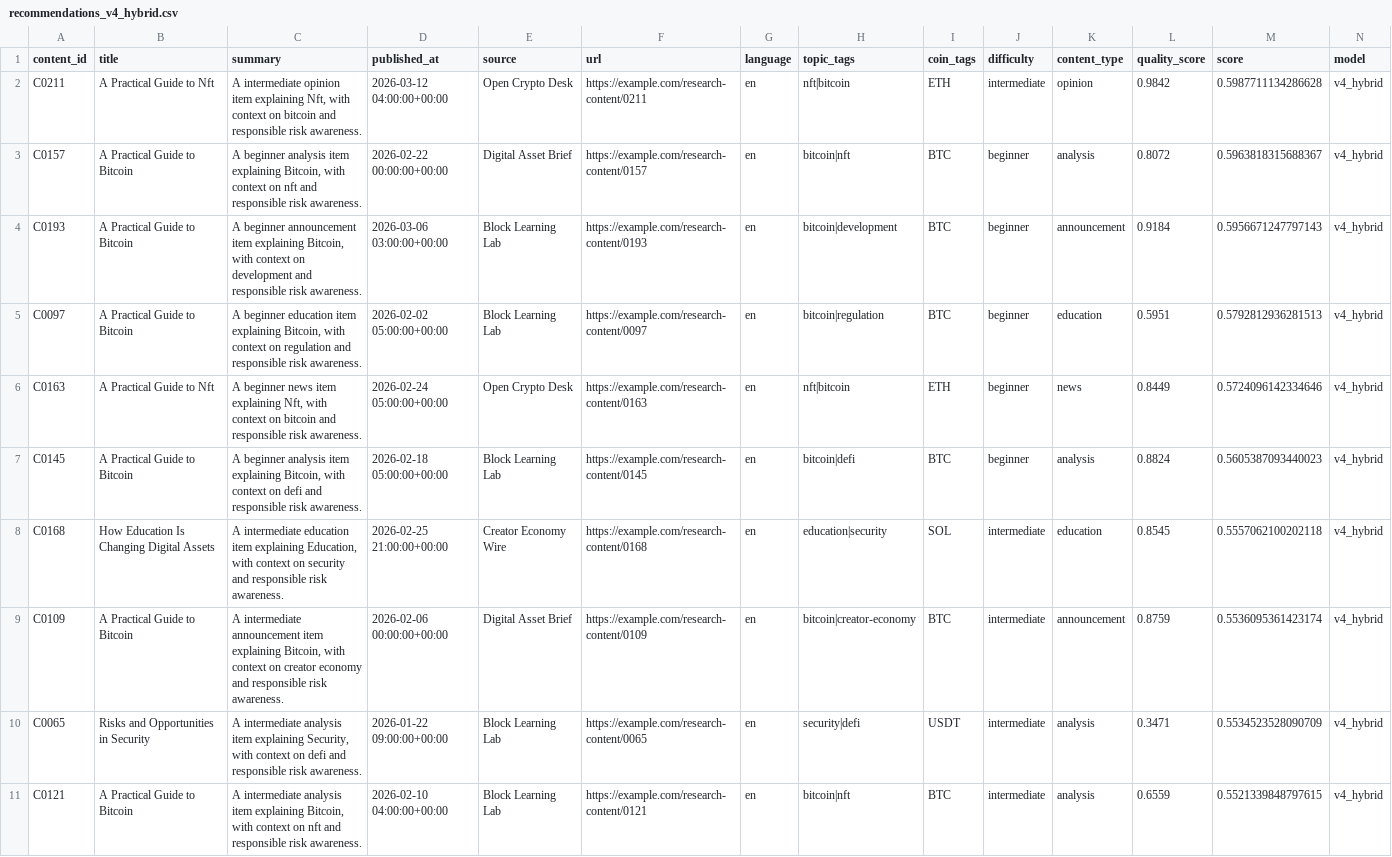
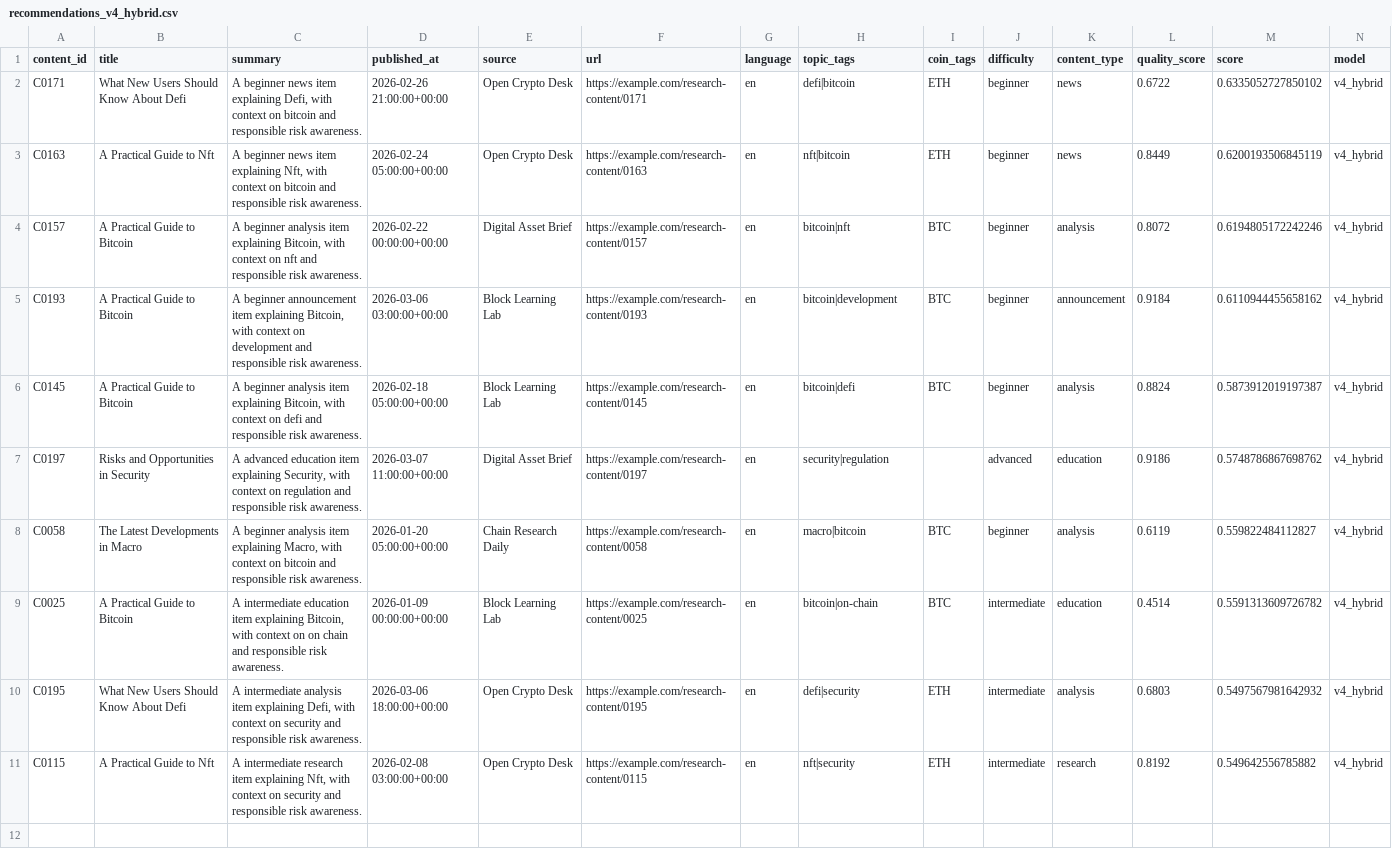
Before and after one commit to chelsietao/crypto-content-recommender, a CSV file: artifacts/recommendations_v4_hybrid.csv, drawn as a sheet; removed rows and columns are numbered as before the commit, all else as after; the diff names each change by its address in the sheet, - before the commit and + after, or states it on an @@ line.

```diff
--- a/artifacts/recommendations_v4_hybrid.csv
+++ b/artifacts/recommendations_v4_hybrid.csv
+row 2: C0171 | What New Users Should Know About Defi | A beginner news item explaining Defi, with context on bitcoin and responsible risk awareness. | 2026-02-26 21:00:00+00:00 | Open Crypto Desk | https://example.com/research-content/0171 | en | defi|bitcoin | ETH | beginner | news | 0.6722 | 0.6335052727850102 | v4_hybrid
-A3 (content_id): C0211
+A3 (content_id): C0163
-C3 (summary): A intermediate opinion item explaining…
+C3 (summary): A beginner news item explaining…
-D3 (published_at): 2026-03-12 04:00:00+00:00
+D3 (published_at): 2026-02-24 05:00:00+00:00
-F3 (url): https://example.com/research-content/0211
+F3 (url): https://example.com/research-content/0163
-J3 (difficulty): intermediate
+J3 (difficulty): beginner
-K3 (content_type): opinion
+K3 (content_type): news
-L3 (quality_score): 0.9842
+L3 (quality_score): 0.8449
-M3 (score): 0.5987711134286628
+M3 (score): 0.6200193506845119
-M4 (score): 0.5963818315688367
+M4 (score): 0.6194805172242246
-M5 (score): 0.5956671247797143
+M5 (score): 0.6110944455658162
-row 5: C0097 | A Practical Guide to Bitcoin | A beginner education item explaining Bitcoin, with context on regulation and responsible risk awareness. | 2026-02-02 05:00:00+00:00 | Block Learning Lab | https://example.com/research-content/0097 | en | bitcoin|regulation | BTC | beginner | education | 0.5951 | 0.5792812936281513 | v4_hybrid
-row 6: C0163 | A Practical Guide to Nft | A beginner news item explaining Nft, with context on bitcoin and responsible risk awareness. | 2026-02-24 05:00:00+00:00 | Open Crypto Desk | https://example.com/research-content/0163 | en | nft|bitcoin | ETH | beginner | news | 0.8449 | 0.5724096142334646 | v4_hybrid
-M6 (score): 0.5605387093440023
+M6 (score): 0.5873912019197387
-row 8: C0168 | How Education Is Changing Digital Assets | A intermediate education item explaining Education, with context on security and responsible risk awareness. | 2026-02-25 21:00:00+00:00 | Creator Economy Wire | https://example.com/research-content/0168 | en | education|security | SOL | intermediate | education | 0.8545 | 0.5557062100202118 | v4_hybrid
-row 9: C0109 | A Practical Guide to Bitcoin | A intermediate announcement item explaining Bitcoin, with context on creator economy and responsible risk awareness. | 2026-02-06 00:00:00+00:00 | Digital Asset Brief | https://example.com/research-content/0109 | en | bitcoin|creator-economy | BTC | intermediate | announcement | 0.8759 | 0.5536095361423174 | v4_hybrid
-row 10: C0065 | Risks and Opportunities in Security | A intermediate analysis item explaining Security, with context on defi and responsible risk awareness. | 2026-01-22 09:00:00+00:00 | Block Learning Lab | https://example.com/research-content/0065 | en | security|defi | USDT | intermediate | analysis | 0.3471 | 0.5534523528090709 | v4_hybrid
+row 7: C0197 | Risks and Opportunities in Security | A advanced education item explaining Security, with context on regulation and responsible risk awareness. | 2026-03-07 11:00:00+00:00 | Digital Asset Brief | https://example.com/research-content/0197 | en | security|regulation |  | advanced | education | 0.9186 | 0.5748786867698762 | v4_hybrid
+row 8: C0058 | The Latest Developments in Macro | A beginner analysis item explaining Macro, with context on bitcoin and responsible risk awareness. | 2026-01-20 05:00:00+00:00 | Chain Research Daily | https://example.com/research-content/0058 | en | macro|bitcoin | BTC | beginner | analysis | 0.6119 | 0.559822484112827 | v4_hybrid
-A9 (content_id): C0121
+A9 (content_id): C0025
-C9 (summary): A intermediate analysis item explaining Bitcoin, with context on nft and responsible…
+C9 (summary): A intermediate education item explaining Bitcoin, with context on on chain and responsible…
-D9 (published_at): 2026-02-10 04:00:00+00:00
+D9 (published_at): 2026-01-09 00:00:00+00:00
-F9 (url): https://example.com/research-content/0121
+F9 (url): https://example.com/research-content/0025
-H9 (topic_tags): bitcoin|nft
+H9 (topic_tags): bitcoin|on-chain
-K9 (content_type): analysis
+K9 (content_type): education
-L9 (quality_score): 0.6559
+L9 (quality_score): 0.4514
-M9 (score): 0.5521339848797615
+M9 (score): 0.5591313609726782
+row 10: C0195 | What New Users Should Know About Defi | A intermediate analysis item explaining Defi, with context on security and responsible risk awareness. | 2026-03-06 18:00:00+00:00 | Open Crypto Desk | https://example.com/research-content/0195 | en | defi|security | ETH | intermediate | analysis | 0.6803 | 0.5497567981642932 | v4_hybrid
+row 11: C0115 | A Practical Guide to Nft | A intermediate research item explaining Nft, with context on security and responsible risk awareness. | 2026-02-08 03:00:00+00:00 | Open Crypto Desk | https://example.com/research-content/0115 | en | nft|security | ETH | intermediate | research | 0.8192 | 0.549642556785882 | v4_hybrid
```
Also changed, not shown: artifacts/failure_analysis.csv, artifacts/model_metrics.csv, 26 other files.
